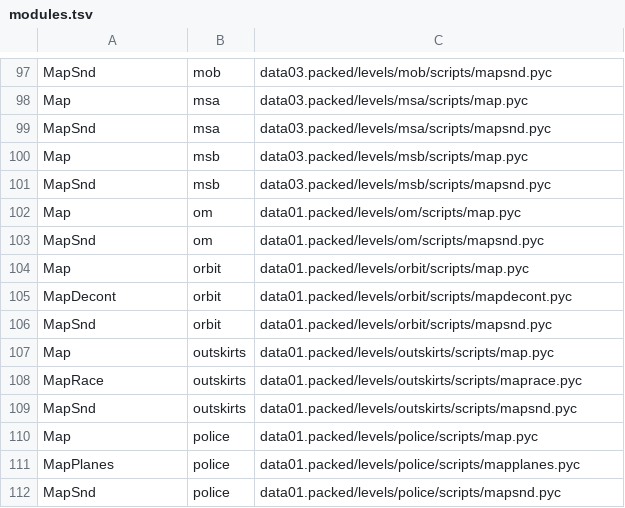
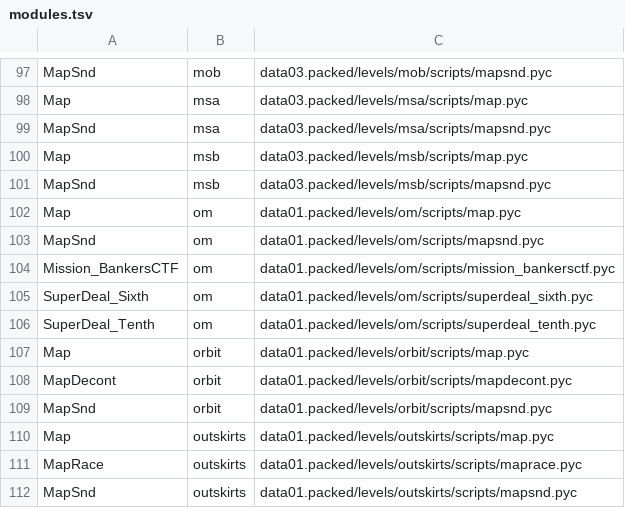
Before and after one commit to Blackwolf1337/scrapland, a TSV file: tools/modules/modules.tsv, drawn as a sheet; only a part is shown, gaps mark what is left out; the shorter side is filled out with more unchanged rows; the diff names each change by its address in the sheet, - before the commit and + after, or states it on an @@ line.

Commit message:
Level modules in C: the missions of OM
Mission_BankersCTF, SuperDeal_Sixth, SuperDeal_Tenth (3 modules) are made from .mod files, their .pyc is not read.

```diff
--- a/tools/modules/modules.tsv
+++ b/tools/modules/modules.tsv
+row 104: Mission_BankersCTF | om | data01.packed/levels/om/scripts/mission_bankersctf.pyc
+row 105: SuperDeal_Sixth | om | data01.packed/levels/om/scripts/superdeal_sixth.pyc
+row 106: SuperDeal_Tenth | om | data01.packed/levels/om/scripts/superdeal_tenth.pyc
```
Also changed, not shown: 4 other files.
